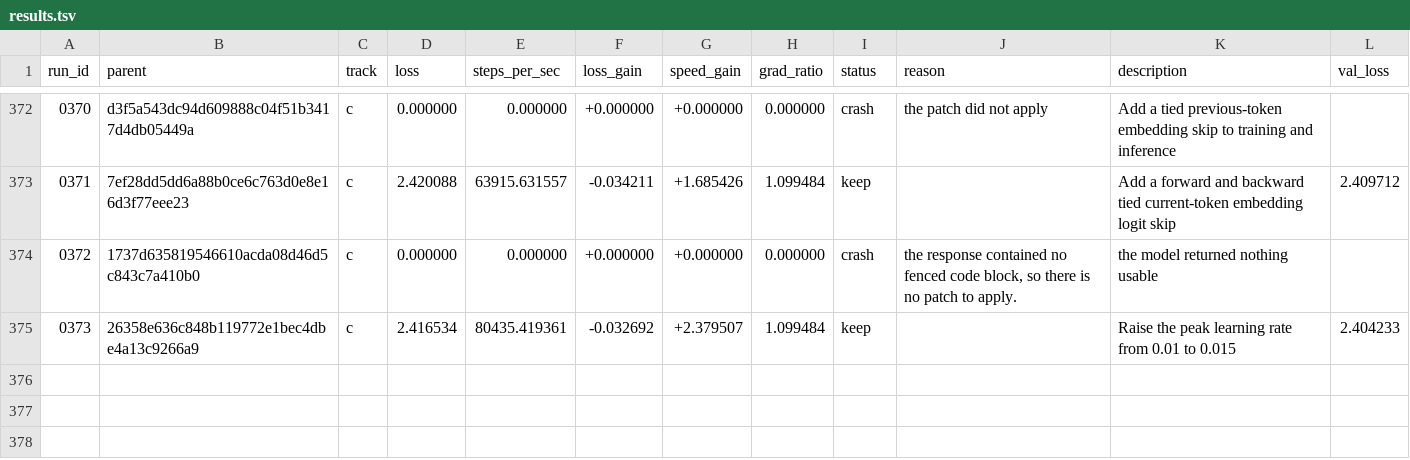
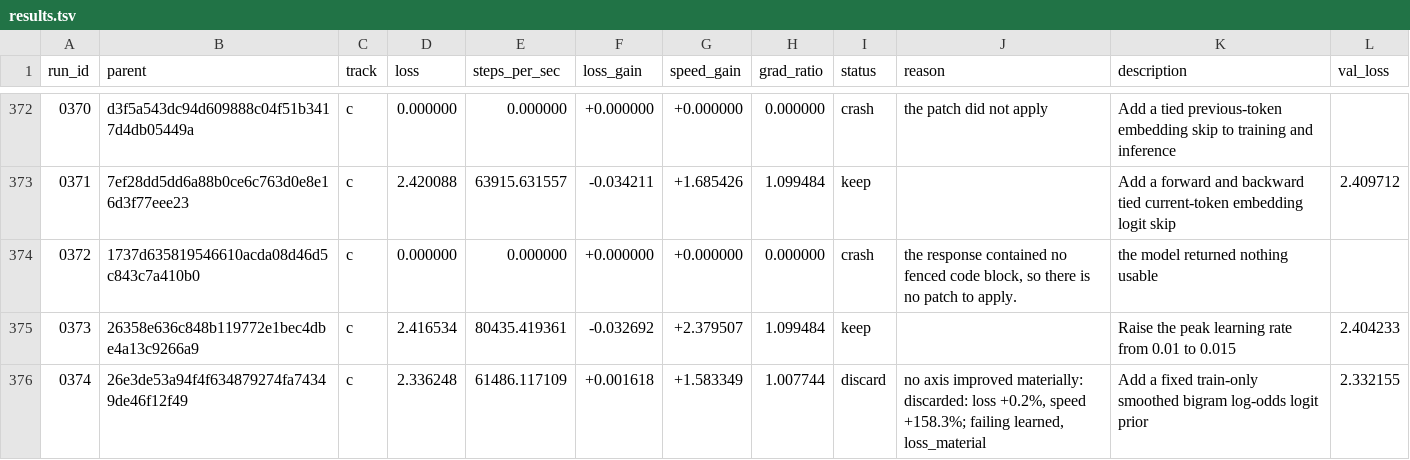
Before and after one commit to DenimPatel/learn-micro-gpt, a TSV file: autoresearch/results.tsv, drawn as a sheet; only a part is shown, gaps mark what is left out; the diff names each change by its address in the sheet, - before the commit and + after, or states it on an @@ line.

Commit message:
research(c): discard 0374 -- Add a fixed train-only smoothed bigram log-odds logit prior
Experiment 0374 · discard · loss 2.3362 (+0.2% vs baseline 2.3400)
                   · speed 61486.1 steps/s (+158.3%, median of 3)

Hypothesis: A train-only smoothed character-bigram log-odds prior may reduce late loss by giving the tiny model useful transition statistics immediately, though poor generalization could erase the gain.

Measured: last-50-step windowed mean 2.3362 (first window 2.5046, +6.7%); steps/sec 61486.1 over 3 runs.
Gradient directional-derivative ratio 1.0077 (band 0.5-2.0, checked at two step sizes).

Verdict: discarded: loss +0.2%, speed +158.3%; failing learned, loss_material.
Thresholds: loss_material=0.02 loss_tol=0.05 speed_material=0.1 speed_tol=0.05 min_improvement=0.1.

Record: autoresearch/runs/0374.json
Diff:   autoresearch/diffs/0374.patch
Model:  stealth/space-bunny-alpha (max)

```diff
--- a/autoresearch/results.tsv
+++ b/autoresearch/results.tsv
+row 376: 0374 | 26e3de53a94f4f634879274fa74349de46f12f49 | c | 2.336248 | 61486.117109 | +0.001618 | +1.583349 | 1.007744 | discard | no axis improved materially: discarded: loss +0.2%, speed +158.3%; failing learned, loss_material | Add a fixed train-only smoothed bigram log-odds logit prior | 2.332155
```
Also changed, not shown: 3 other files.
